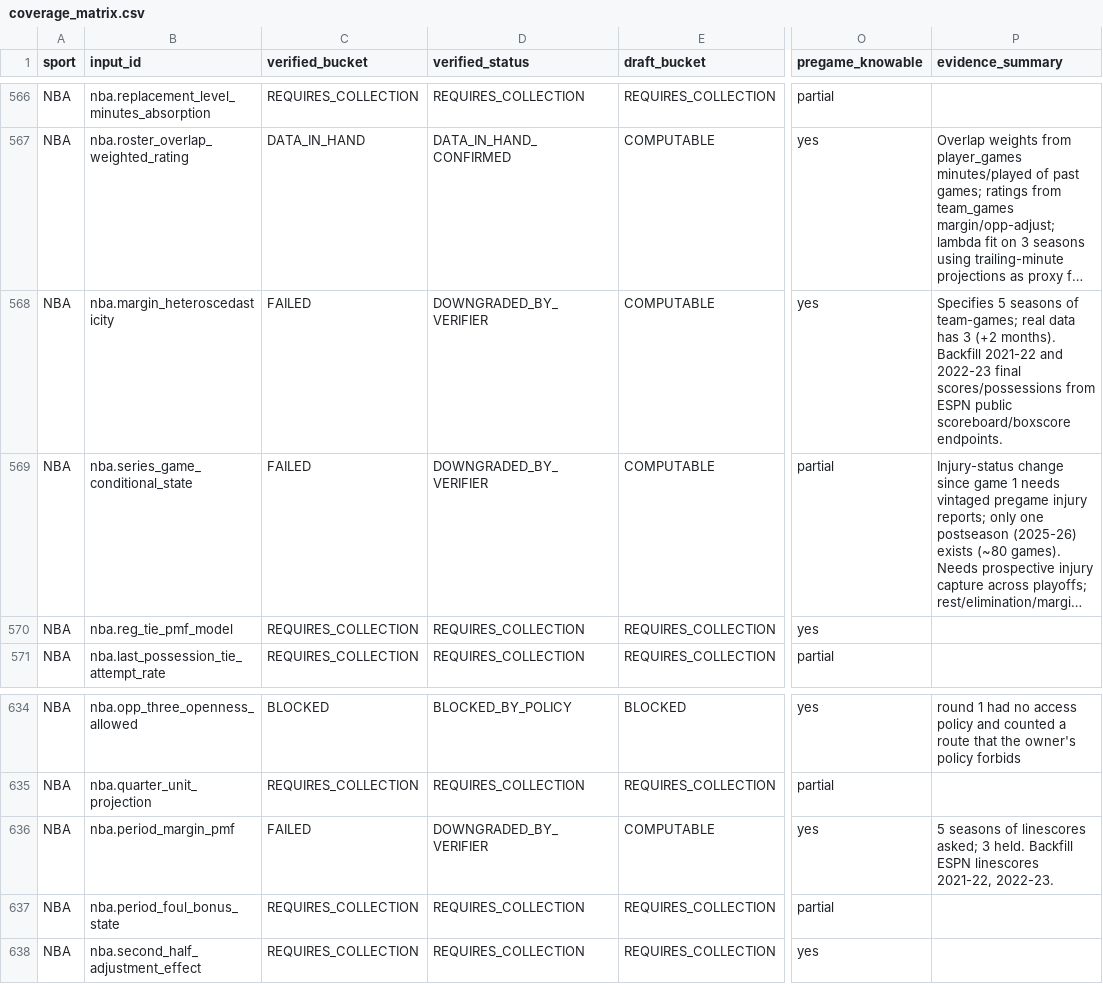
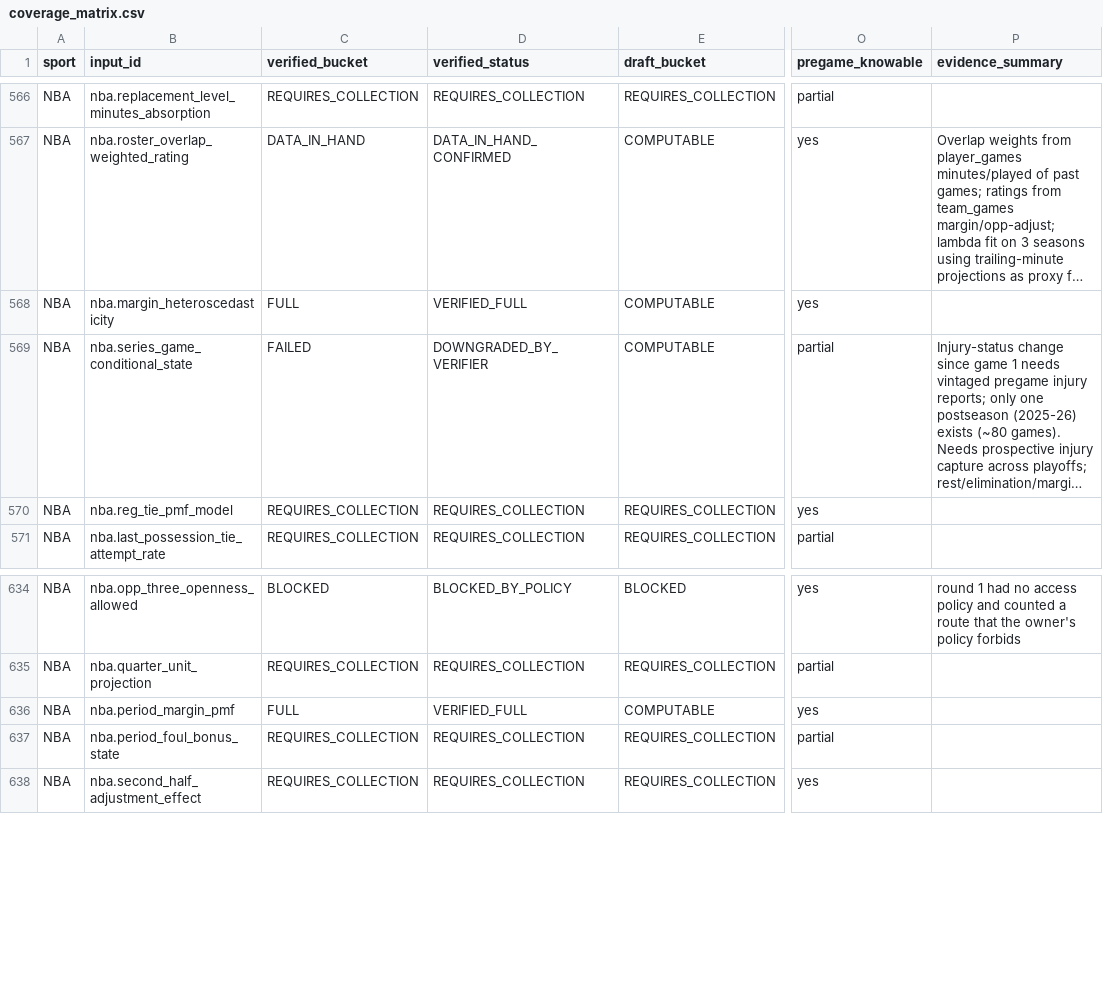
Before and after one commit to chmoses98/sift-alpha, a CSV file: research/input_research/data_foundation/coverage_matrix.csv, drawn as a sheet; only a part is shown, gaps mark what is left out; long unchanged cells end in …; the diff names each change by its address in the sheet, - before the commit and + after, or states it on an @@ line.

```diff
--- a/research/input_research/data_foundation/coverage_matrix.csv
+++ b/research/input_research/data_foundation/coverage_matrix.csv
-C568 (verified_bucket): FAILED
+C568 (verified_bucket): FULL
-D568 (verified_status): DOWNGRADED_BY_VERIFIER
+D568 (verified_status): VERIFIED_FULL
-P568 (evidence_summary): Specifies 5 seasons of team-games; real data has 3 (+2 months). Backfill 2021-22 and 2022-23 final scores/possessions from ESPN public scoreboard/boxscore endpoints.
+P568 (evidence_summary): (empty)
-C636 (verified_bucket): FAILED
+C636 (verified_bucket): FULL
-D636 (verified_status): DOWNGRADED_BY_VERIFIER
+D636 (verified_status): VERIFIED_FULL
-P636 (evidence_summary): 5 seasons of linescores asked; 3 held. Backfill ESPN linescores 2021-22, 2022-23.
+P636 (evidence_summary): (empty)
```
Also changed, not shown: research/input_research/market_completeness/market_completeness.csv, research/input_research/market_input_map/acquisition_queue.csv, 28 other files.
